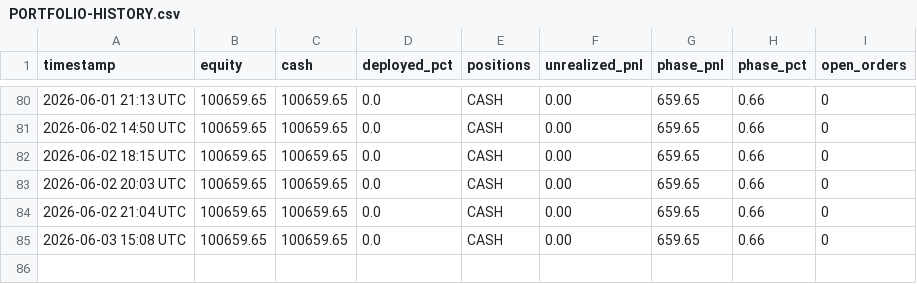
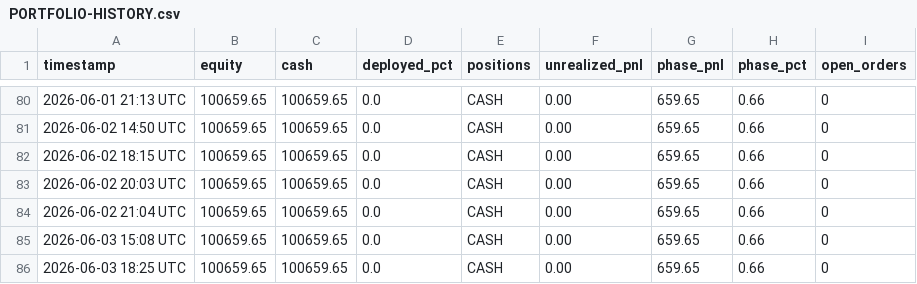
Before and after one commit to souhail123456/trading-bot, a CSV file: memory/PORTFOLIO-HISTORY.csv, drawn as a sheet; only a part is shown, gaps mark what is left out.

```diff
--- a/memory/PORTFOLIO-HISTORY.csv
+++ b/memory/PORTFOLIO-HISTORY.csv
@@ -85 +85,2 @@ timestamp,equity,cash,deployed_pct,positions,unrealized_pnl,phase_pnl,phase_pct,
 2026-06-03 15:08 UTC,100659.65,100659.65,0.0,CASH,0.00,659.65,0.66,0
+2026-06-03 18:25 UTC,100659.65,100659.65,0.0,CASH,0.00,659.65,0.66,0
```
Also changed, not shown: 2 other files.
